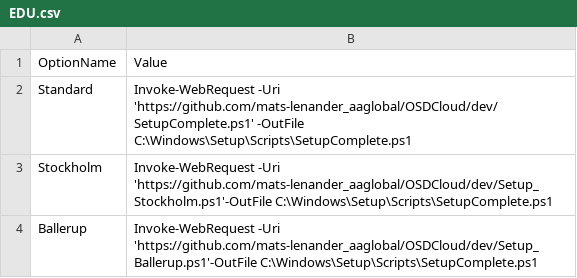
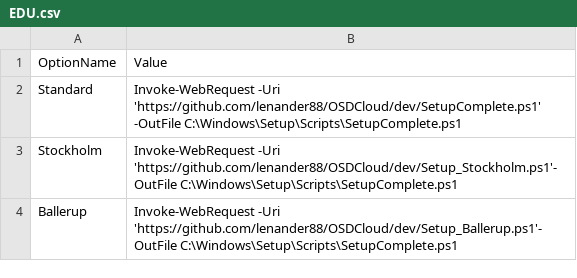
Before and after one commit to Lenander88/OSDCloud, a CSV file: EDU.csv, drawn as a sheet.

Commit message:
updated urls

```diff
--- a/EDU.csv
+++ b/EDU.csv
@@ -1,4 +1,4 @@
 OptionName,Value
-Standard,Invoke-WebRequest -Uri 'https://github.com/mats-lenander_aaglobal/OSDCloud/dev/SetupComplete.ps1' -OutFile C:\Windows\Setup\Scripts\SetupComplete.ps1
-Stockholm,Invoke-WebRequest -Uri 'https://github.com/mats-lenander_aaglobal/OSDCloud/dev/Setup_Stockholm.ps1'-OutFile C:\Windows\Setup\Scripts\SetupComplete.ps1
-Ballerup,Invoke-WebRequest -Uri 'https://github.com/mats-lenander_aaglobal/OSDCloud/dev/Setup_Ballerup.ps1'-OutFile C:\Windows\Setup\Scripts\SetupComplete.ps1
+Standard,Invoke-WebRequest -Uri 'https://github.com/lenander88/OSDCloud/dev/SetupComplete.ps1' -OutFile C:\Windows\Setup\Scripts\SetupComplete.ps1
+Stockholm,Invoke-WebRequest -Uri 'https://github.com/lenander88/OSDCloud/dev/Setup_Stockholm.ps1'-OutFile C:\Windows\Setup\Scripts\SetupComplete.ps1
+Ballerup,Invoke-WebRequest -Uri 'https://github.com/lenander88/OSDCloud/dev/Setup_Ballerup.ps1'-OutFile C:\Windows\Setup\Scripts\SetupComplete.ps1
```
